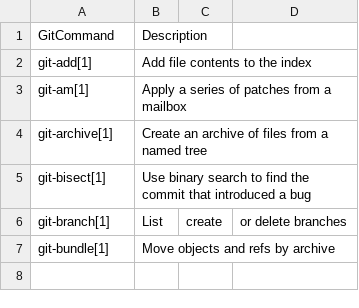
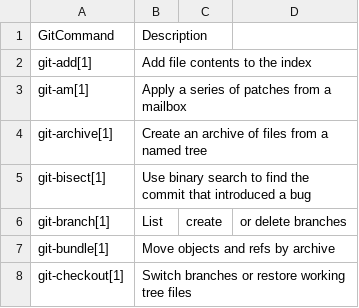
Before and after one commit to PatricLB/AgileLabb1, a CSV file: gitCommands.csv, drawn as a sheet; the diff names each change by its address in the sheet, - before the commit and + after, or states it on an @@ line.

Commit message:
added checkout

```diff
--- a/gitCommands.csv
+++ b/gitCommands.csv
+row 8: git-checkout[1] | Switch branches or restore working tree files
```
